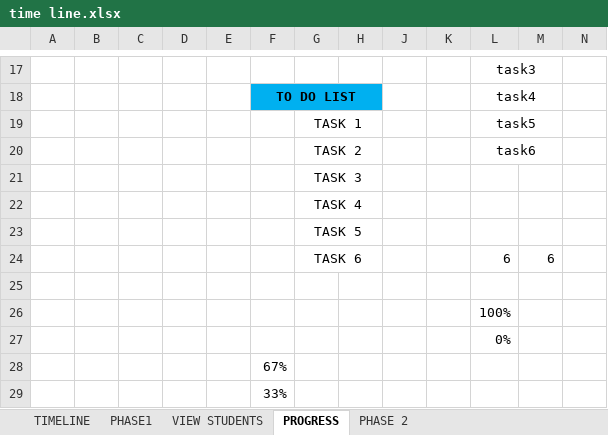
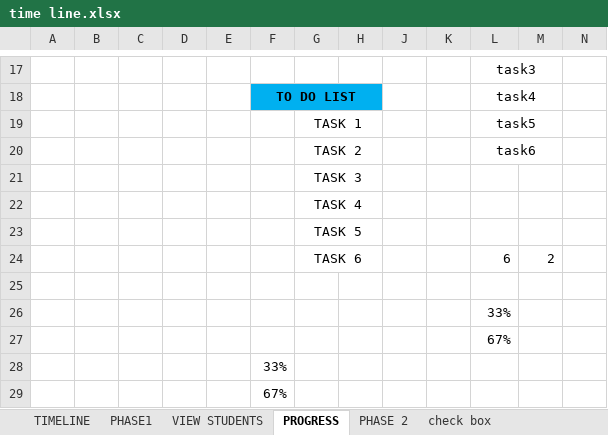
Before and after one commit to beva3/excel, an Excel workbook: time line.xlsx, sheet PROGRESS, drawn as a sheet; only a part is shown, gaps mark what is left out; values as stored, in another font and other column widths than the file's, no borders; charts and pictures and conditional formats not drawn; the diff names each change by its address in the sheet, - before the commit and + after, or states it on an @@ line.

Commit message:
create check box, manualy,

```diff
--- a/time line.xlsx (sheet PROGRESS)
+++ b/time line.xlsx (sheet PROGRESS)
+sheet tab: check box
-M24: 6
+M24: 2
-L26: 100%
+L26: 33%
-L27: 0%
+L27: 67%
@@ row 29 moved to row 28: 33% @@
```
Also changed, not shown: formulas that keep their value, hidden cells, charts or pictures.
